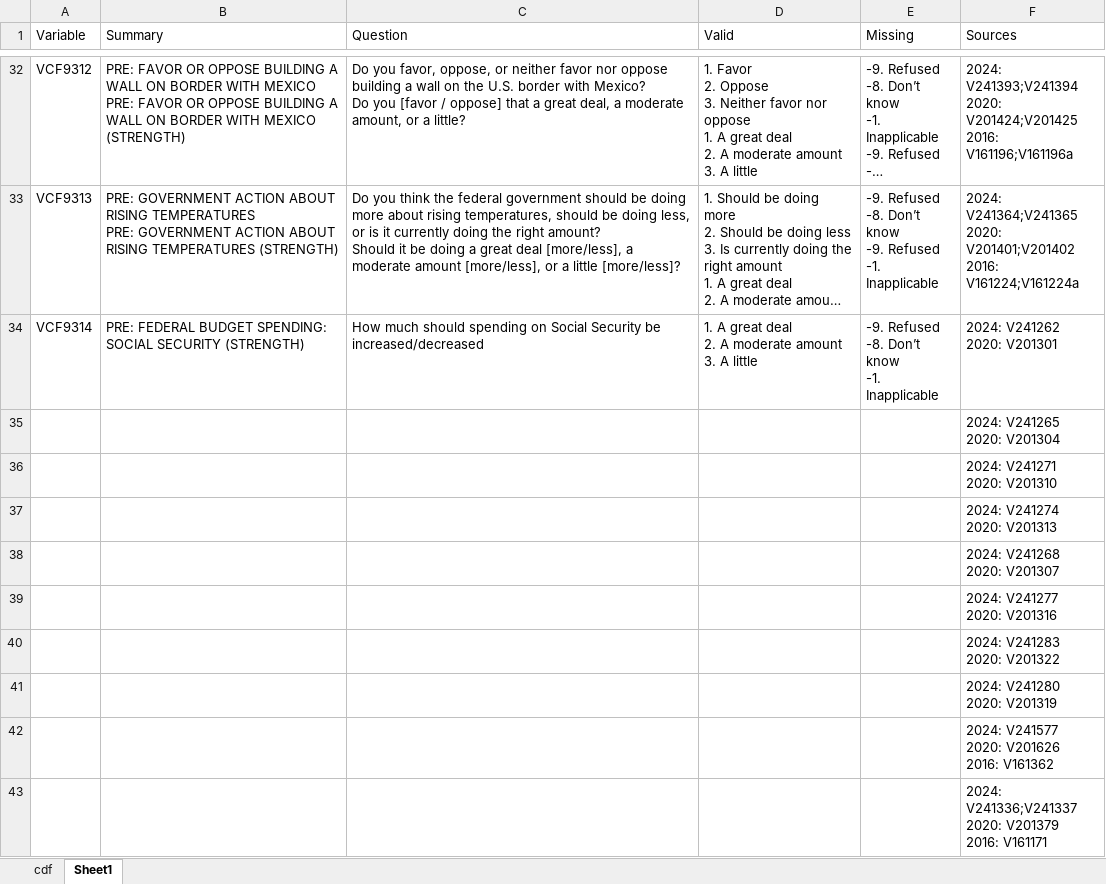
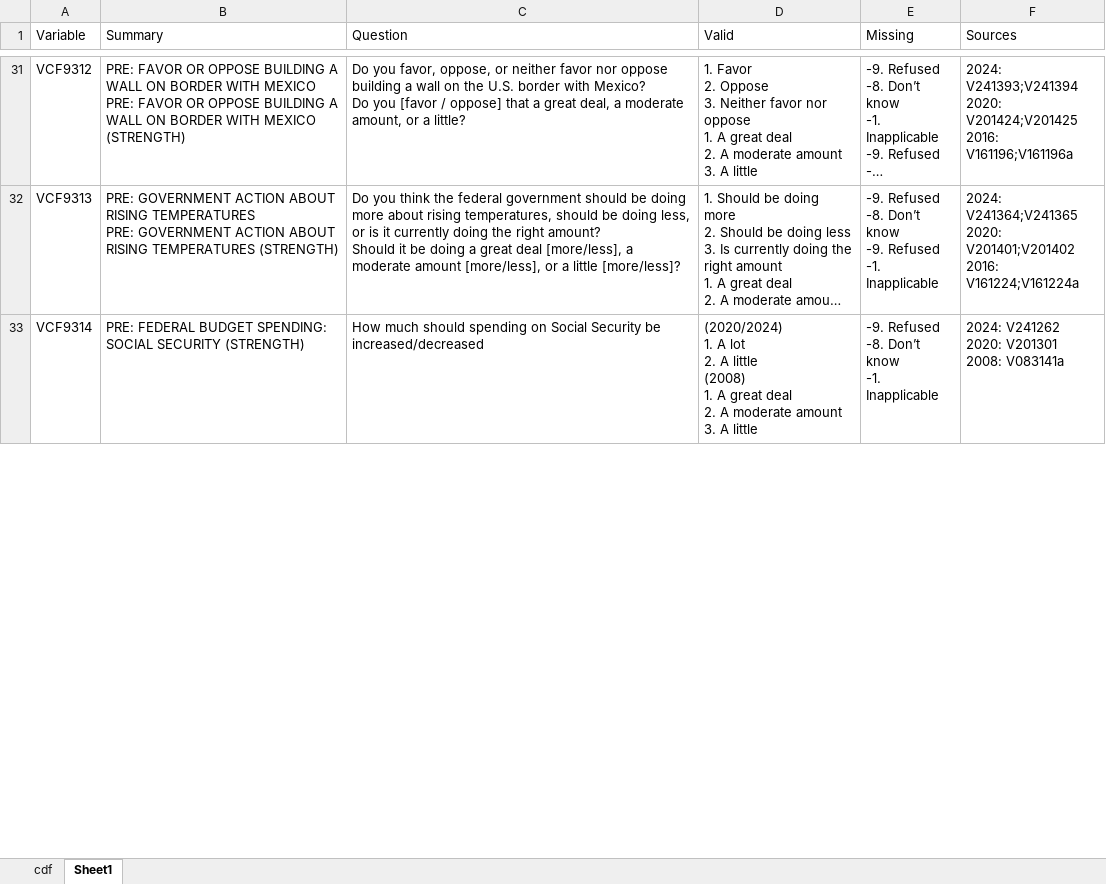
Before and after one commit to pxyi0126/cumulative_anes, an Excel workbook: data/processed/cdf.xlsx, sheet Sheet1, drawn as a sheet; only a part is shown, gaps mark what is left out; long unchanged cells end in …; values as stored, in another font and other column widths than the file's, no borders; removed rows and columns are numbered as before the commit, all else as after; ↵ is a line break in a cell; the diff covers the shown part only; the diff names each change by its address in the sheet, - before the commit and + after, or states it on an @@ line.

```diff
--- a/data/processed/cdf.xlsx (sheet Sheet1)
+++ b/data/processed/cdf.xlsx (sheet Sheet1)
-D33 (Valid): 1. A…
+D33 (Valid): (2020/2024) ↵ 1. A lot ↵ 2. A little ↵ (2008) ↵ 1. A…
-F33 (Sources): 2024: V241262 ↵ 2020: V201301
+F33 (Sources): 2024: V241262 ↵ 2020: V201301 ↵ 2008: V083141a
-row 35:  |  |  |  |  | 2024: V241265 ↵ 2020: V201304
-row 36:  |  |  |  |  | 2024: V241271 ↵ 2020: V201310
-row 37:  |  |  |  |  | 2024: V241274 ↵ 2020: V201313
-row 38:  |  |  |  |  | 2024: V241268 ↵ 2020: V201307
-row 39:  |  |  |  |  | 2024: V241277 ↵ 2020: V201316
-row 40:  |  |  |  |  | 2024: V241283 ↵ 2020: V201322
-row 41:  |  |  |  |  | 2024: V241280 ↵ 2020: V201319
-row 42:  |  |  |  |  | 2024: V241577 ↵ 2020: V201626 ↵ 2016: V161362
-row 43:  |  |  |  |  | 2024: V241336;V241337 ↵ 2020: V201379 ↵ 2016: V161171
```
Also changed, not shown: 51 added rows, 43 removed rows and 13 edited cells elsewhere in this sheet, 3 other files.
